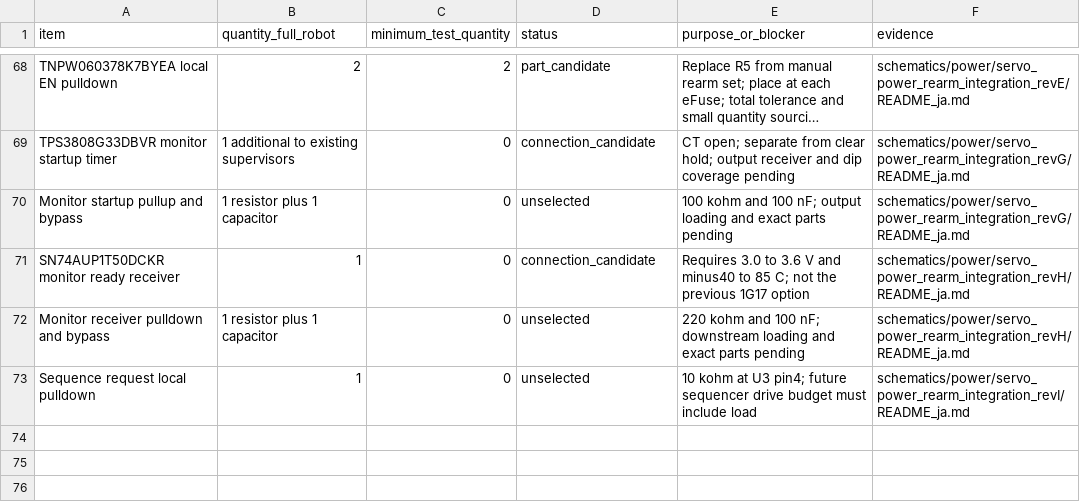
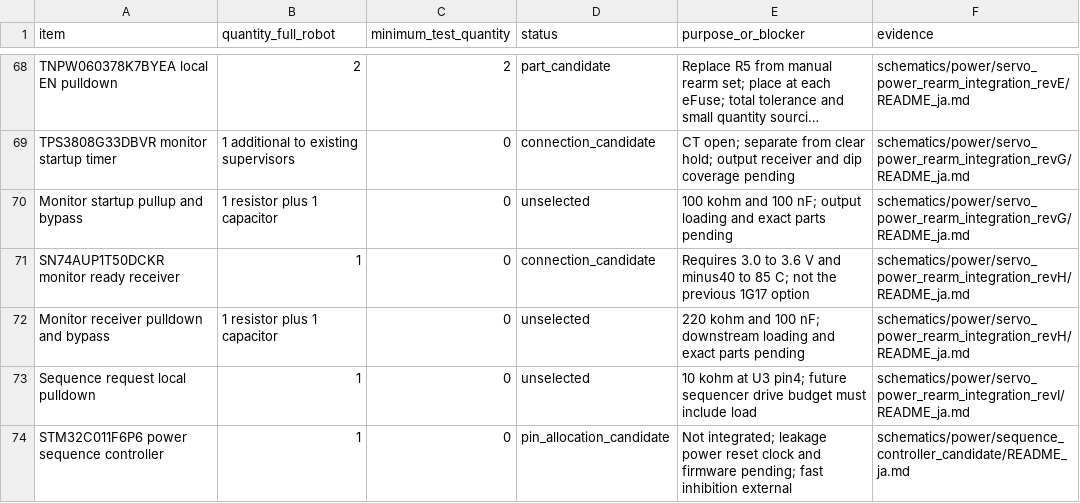
Before and after one commit to meganetaaan/stack-chan-mujoco, a CSV file: docs/prototype/engineering/prototype_decision/candidate_bom.csv, drawn as a sheet; only a part is shown, gaps mark what is left out; long unchanged cells end in …; the diff names each change by its address in the sheet, - before the commit and + after, or states it on an @@ line.

Commit message:
Allocate real controller pins for dual-rail power sequencing

```diff
--- a/docs/prototype/engineering/prototype_decision/candidate_bom.csv
+++ b/docs/prototype/engineering/prototype_decision/candidate_bom.csv
+row 74: STM32C011F6P6 power sequence controller | 1 | 0 | pin_allocation_candidate | Not integrated; leakage power reset clock and firmware pending; fast inhibition external | schematics/power/sequence_controller_candidate/README_ja.md
```
Also changed, not shown: 6 other files.
